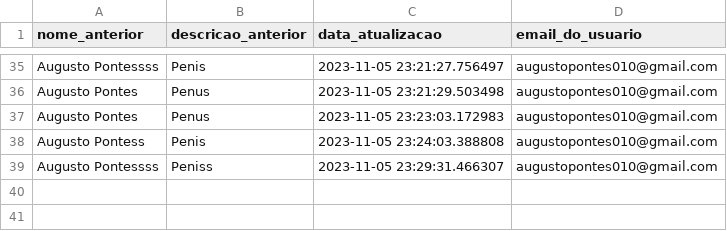
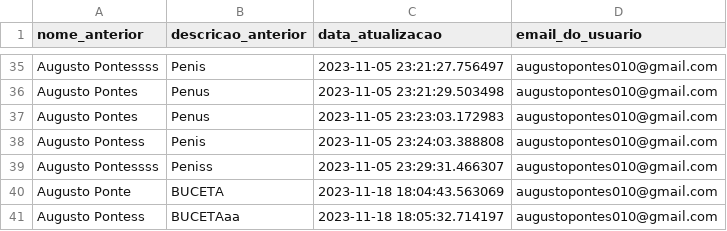
Before and after one commit to RankracerBR/Gutos-Website, a CSV file: login_website/guto_website/my_website/ML_Training/Users_csv/dados_usuarios.csv, drawn as a sheet; only a part is shown, gaps mark what is left out.

```diff
--- a/login_website/guto_website/my_website/ML_Training/Users_csv/dados_usuarios.csv
+++ b/login_website/guto_website/my_website/ML_Training/Users_csv/dados_usuarios.csv
@@ -39 +39,3 @@ Augusto Pontess,Penis,2023-11-05 23:24:03.388808,augustopontes010@gmail.com
 Augusto Pontessss,Peniss,2023-11-05 23:29:31.466307,augustopontes010@gmail.com
+Augusto Ponte,BUCETA,2023-11-18 18:04:43.563069,augustopontes010@gmail.com
+Augusto Pontess,BUCETAaa,2023-11-18 18:05:32.714197,augustopontes010@gmail.com
```
Also changed, not shown: login_website/guto_website/my_website/ML_Training/Users_csv/dados_usuarios_com_palavras_alvo.csv, 14 other files.
